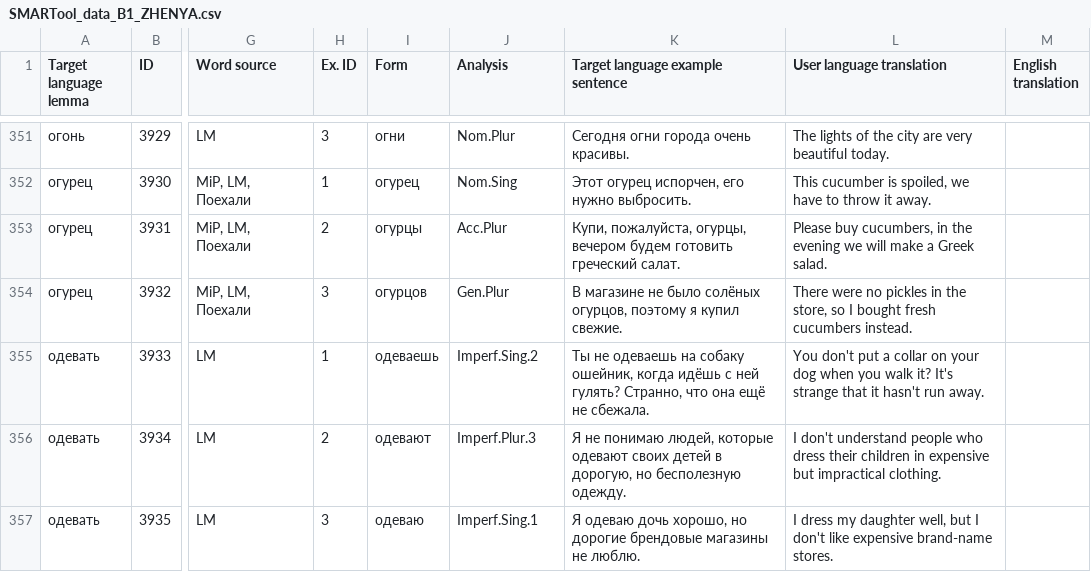
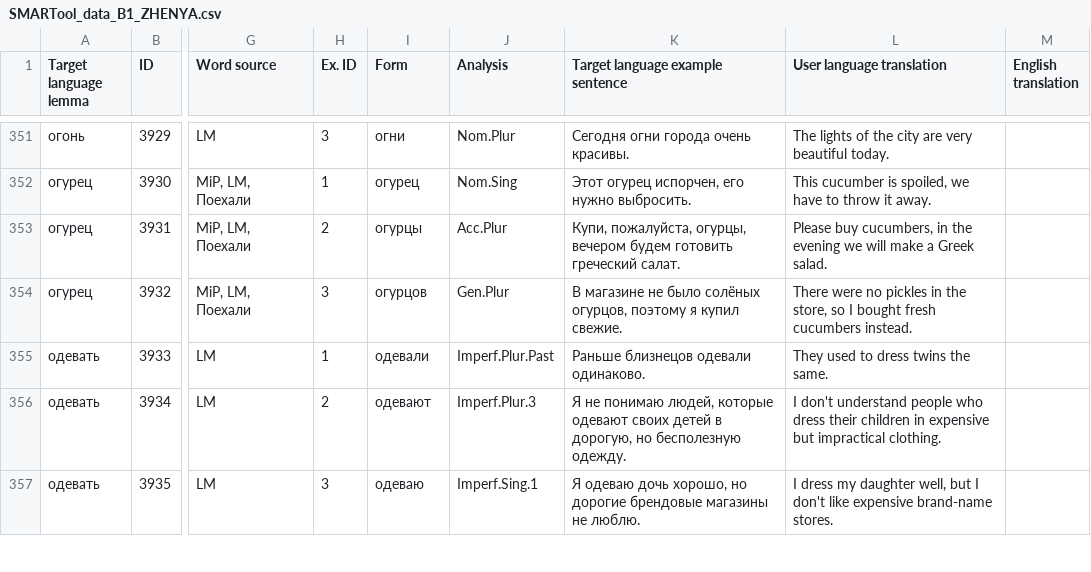
Before and after one commit to ddashon/data-rus-eng, a CSV file: SMARTool_data_B1_ZHENYA.csv, drawn as a sheet; only a part is shown, gaps mark what is left out; the diff names each change by its address in the sheet, - before the commit and + after, or states it on an @@ line.

Commit message:
Update SMARTool_data_B1_ZHENYA.csv
edit line 355 (одевать: change one of the forms and examples)

```diff
--- a/SMARTool_data_B1_ZHENYA.csv
+++ b/SMARTool_data_B1_ZHENYA.csv
-I355 (Form): одеваешь
+I355 (Form): одевали
-J355 (Analysis): Imperf.Sing.2
+J355 (Analysis): Imperf.Plur.Past
-K355 (Target language example sentence): Ты не одеваешь на собаку ошейник, когда идёшь с ней гулять? Странно, что она ещё не сбежала.
+K355 (Target language example sentence): Раньше близнецов одевали одинаково.
-L355 (User language translation): You don't put a collar on your dog when you walk it? It's strange that it hasn't run away.
+L355 (User language translation): They used to dress twins the same.
```
